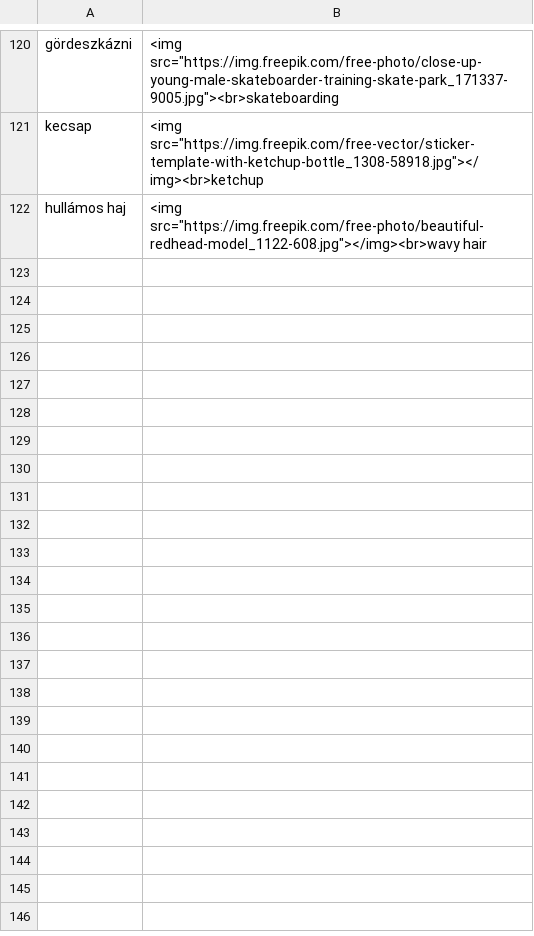
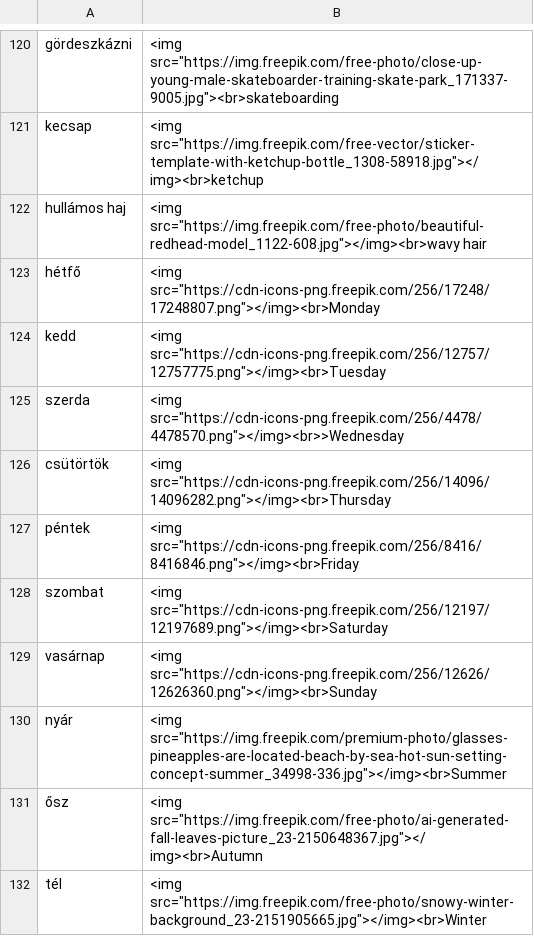
Before and after one commit to Felisha76/portfolio, a CSV file: cs_templates/en_hu_full_dictionary_petra.csv, drawn as a sheet; only a part is shown, gaps mark what is left out.

```diff
--- a/cs_templates/en_hu_full_dictionary_petra.csv
+++ b/cs_templates/en_hu_full_dictionary_petra.csv
@@ -122 +122,11 @@ kecsap,<img src="https://img.freepik.com/free-vector/sticker-template-with-ketch
 hullámos haj,<img src="https://img.freepik.com/free-photo/beautiful-redhead-model_1122-608.jpg"></img><br>wavy hair
+hétfő,<img src="https://cdn-icons-png.freepik.com/256/17248/17248807.png"></img><br>Monday
+kedd,<img src="https://cdn-icons-png.freepik.com/256/12757/12757775.png"></img><br>Tuesday
+szerda,<img src="https://cdn-icons-png.freepik.com/256/4478/4478570.png"></img><br>>Wednesday
+csütörtök,<img src="https://cdn-icons-png.freepik.com/256/14096/14096282.png"></img><br>Thursday
+péntek,<img src="https://cdn-icons-png.freepik.com/256/8416/8416846.png"></img><br>Friday
+szombat,<img src="https://cdn-icons-png.freepik.com/256/12197/12197689.png"></img><br>Saturday
+vasárnap,<img src="https://cdn-icons-png.freepik.com/256/12626/12626360.png"></img><br>Sunday
+nyár,<img src="https://img.freepik.com/premium-photo/glasses-pineapples-are-located-beach-by-sea-hot-sun-setting-concept-summer_34998-336.jpg"></img><br>Summer
+ősz,<img src="https://img.freepik.com/free-photo/ai-generated-fall-leaves-picture_23-2150648367.jpg"></img><br>Autumn
+tél,<img src="https://img.freepik.com/free-photo/snowy-winter-background_23-2151905665.jpg"></img><br>Winter
```
Also changed, not shown: 1 other file.
